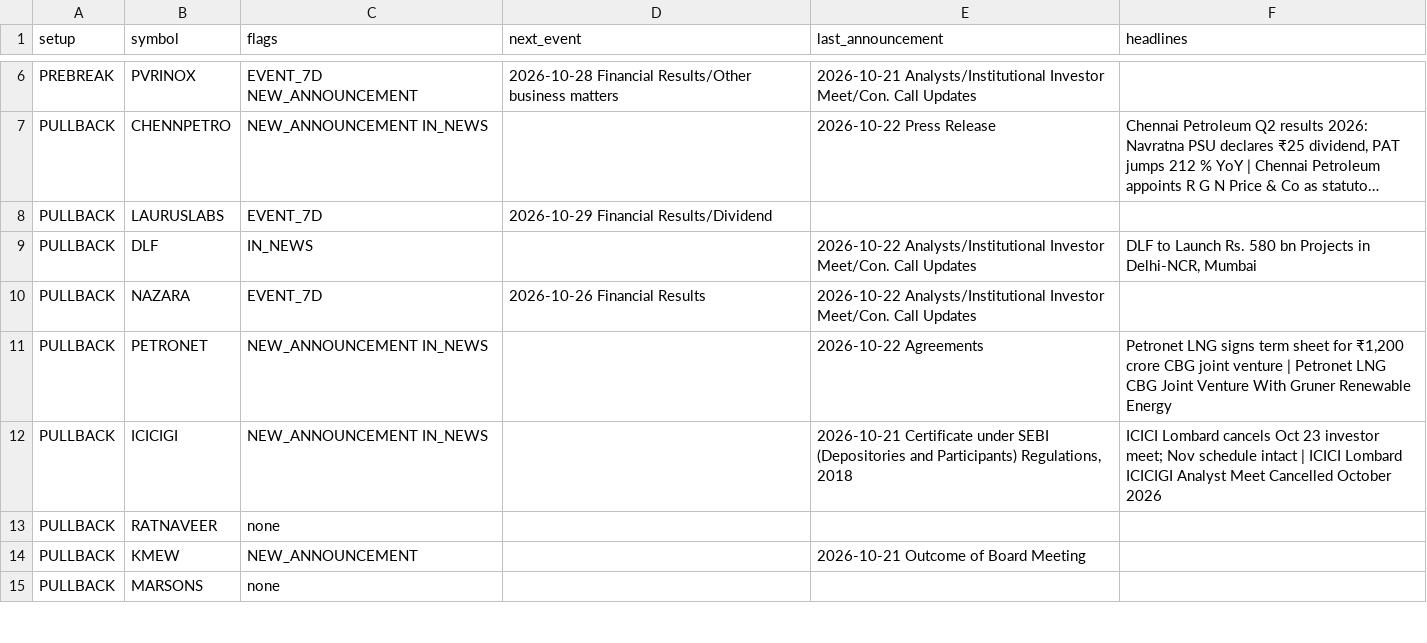
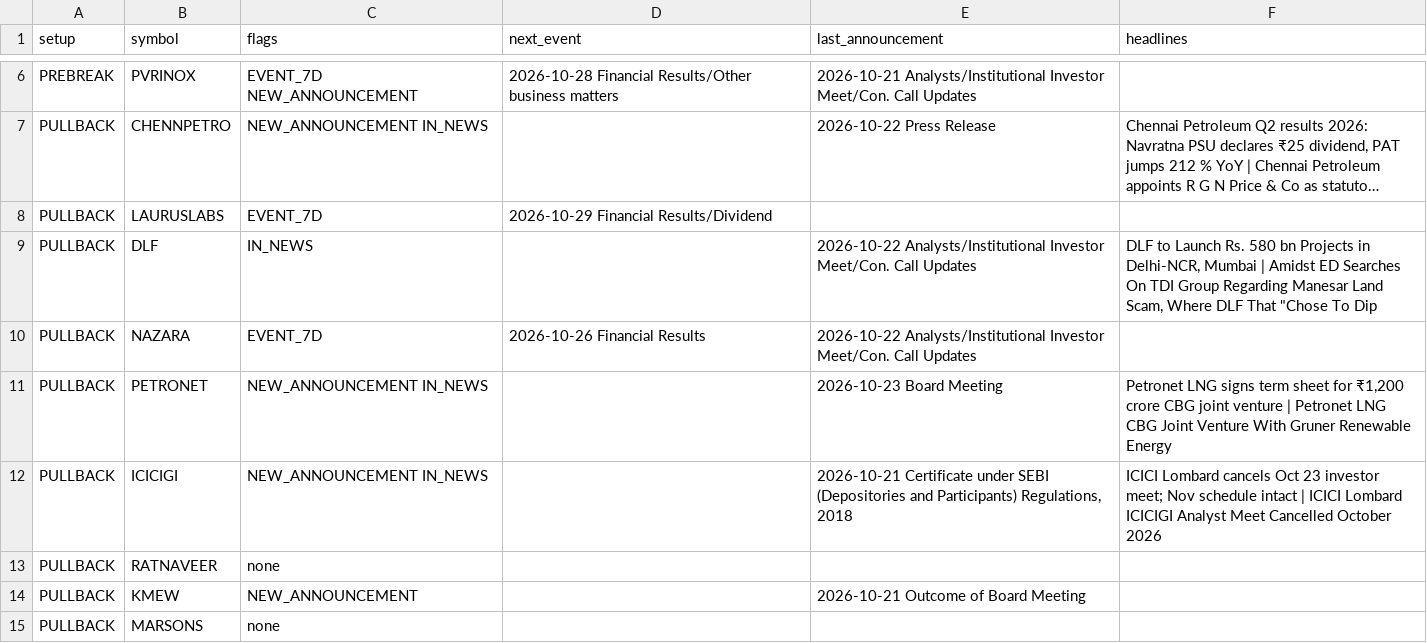
Before and after one commit to sufikipl-ops/swing-auto, a CSV file: docs/news_events.csv, drawn as a sheet; only a part is shown, gaps mark what is left out; long unchanged cells end in …; the diff covers the shown part only; the diff names each change by its address in the sheet, - before the commit and + after, or states it on an @@ line.

```diff
--- a/docs/news_events.csv
+++ b/docs/news_events.csv
-F9 (headlines): …Delhi-NCR, Mumbai
+F9 (headlines): …Delhi-NCR, Mumbai | Amidst ED Searches On TDI Group Regarding Manesar Land Scam, Where DLF That "Chose To Dip
-E11 (last_announcement): 2026-10-22 Agreements
+E11 (last_announcement): 2026-10-23 Board Meeting
```
Also changed, not shown: 16 edited cells elsewhere in this file, out/news_events.csv, 7 other files.
